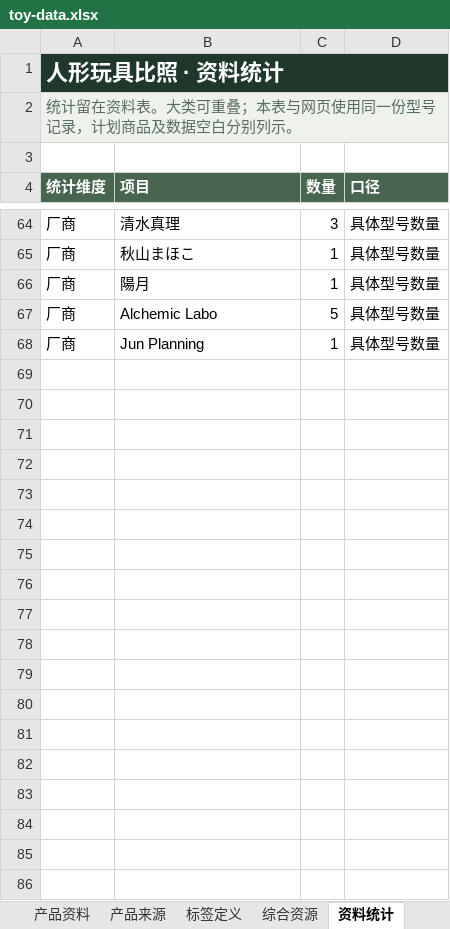
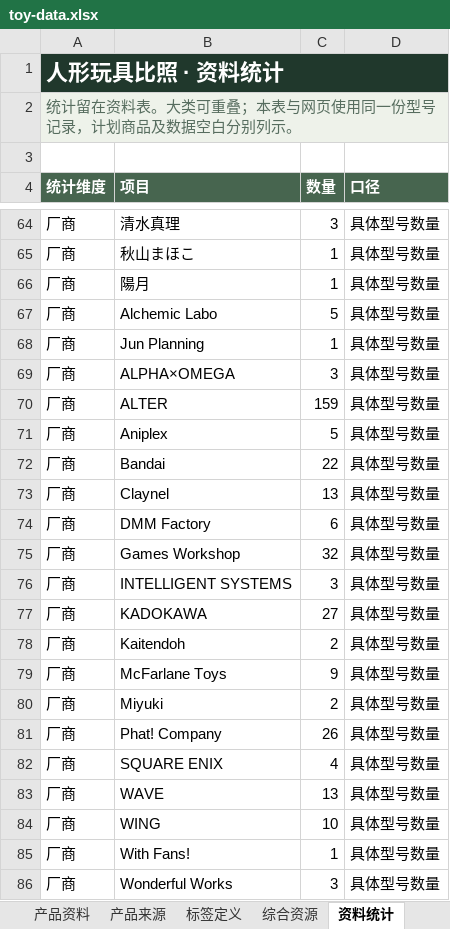
Before and after one commit to fivsevn-agy/fivsevn-devlog, an Excel workbook: posts/2026/assets/toy-compare/toy-data.xlsx, sheet 资料统计, drawn as a sheet; only a part is shown, gaps mark what is left out; values as stored, in another font and other column widths than the file's, no borders; table styles not drawn; the diff covers the shown part only; the diff names each change by its address in the sheet, - before the commit and + after, or states it on an @@ line.

```diff
--- a/posts/2026/assets/toy-compare/toy-data.xlsx (sheet 资料统计)
+++ b/posts/2026/assets/toy-compare/toy-data.xlsx (sheet 资料统计)
+row 69: 厂商 | ALPHA×OMEGA | 3 | 具体型号数量
+row 70: 厂商 | ALTER | 159 | 具体型号数量
+row 71: 厂商 | Aniplex | 5 | 具体型号数量
+row 72: 厂商 | Bandai | 22 | 具体型号数量
+row 73: 厂商 | Claynel | 13 | 具体型号数量
+row 74: 厂商 | DMM Factory | 6 | 具体型号数量
+row 75: 厂商 | Games Workshop | 32 | 具体型号数量
+row 76: 厂商 | INTELLIGENT SYSTEMS | 3 | 具体型号数量
+row 77: 厂商 | KADOKAWA | 27 | 具体型号数量
+row 78: 厂商 | Kaitendoh | 2 | 具体型号数量
+row 79: 厂商 | McFarlane Toys | 9 | 具体型号数量
+row 80: 厂商 | Miyuki | 2 | 具体型号数量
+row 81: 厂商 | Phat! Company | 26 | 具体型号数量
+row 82: 厂商 | SQUARE ENIX | 4 | 具体型号数量
+row 83: 厂商 | WAVE | 13 | 具体型号数量
+row 84: 厂商 | WING | 10 | 具体型号数量
+row 85: 厂商 | With Fans! | 1 | 具体型号数量
+row 86: 厂商 | Wonderful Works | 3 | 具体型号数量
```
Also changed, not shown: 15 edited cells elsewhere in this sheet, sheet 产品资料, sheet 产品来源, sheet 综合资源, sheet 标签定义, formulas that keep their value, 2 other files.
